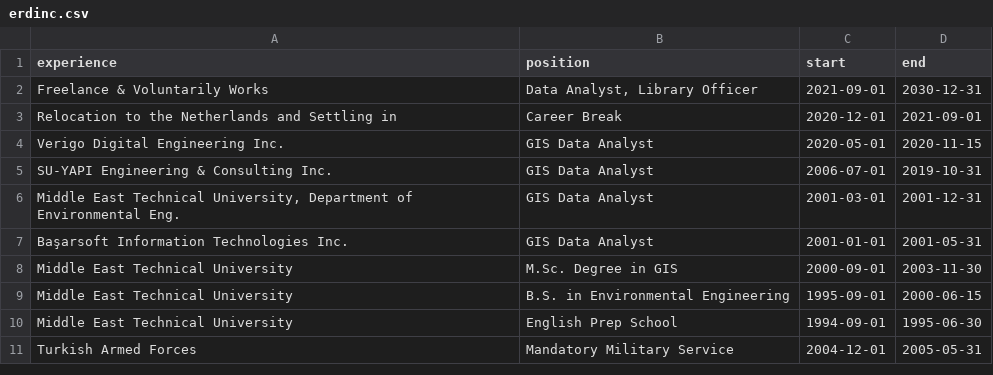
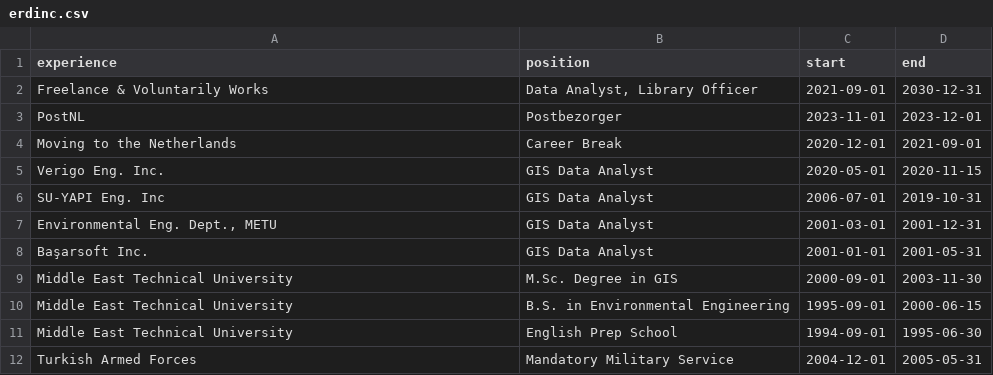
Before and after one commit to erdinctasel/erdinctasel.github.io, a CSV file: erdinc.csv, drawn as a sheet.

```diff
--- a/erdinc.csv
+++ b/erdinc.csv
@@ -2,7 +2,8 @@ experience,position,start,end
 Freelance & Voluntarily Works,"Data Analyst, Library Officer",2021-09-01,2030-12-31
-Relocation to the Netherlands and Settling in,Career Break,2020-12-01,2021-09-01
-Verigo Digital Engineering Inc.,GIS Data Analyst,2020-05-01,2020-11-15
-SU-YAPI Engineering & Consulting Inc.,GIS Data Analyst,2006-07-01,2019-10-31
-"Middle East Technical University, Department of Environmental Eng.",GIS Data Analyst,2001-03-01,2001-12-31
-Başarsoft Information Technologies Inc.,GIS Data Analyst,2001-01-01,2001-05-31
+PostNL,Postbezorger,2023-11-01,2023-12-01
+Moving to the Netherlands,Career Break,2020-12-01,2021-09-01
+Verigo Eng. Inc.,GIS Data Analyst,2020-05-01,2020-11-15
+SU-YAPI Eng. Inc,GIS Data Analyst,2006-07-01,2019-10-31
+"Environmental Eng. Dept., METU",GIS Data Analyst,2001-03-01,2001-12-31
+Başarsoft Inc.,GIS Data Analyst,2001-01-01,2001-05-31
 Middle East Technical University,M.Sc. Degree in GIS,2000-09-01,2003-11-30
```
Also changed, not shown: erdinc_detail.csv, 3 other files.
